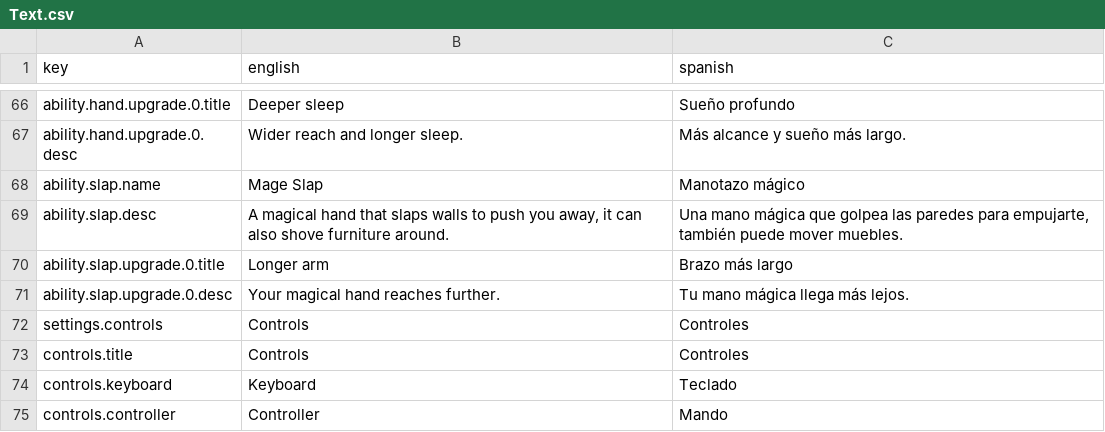
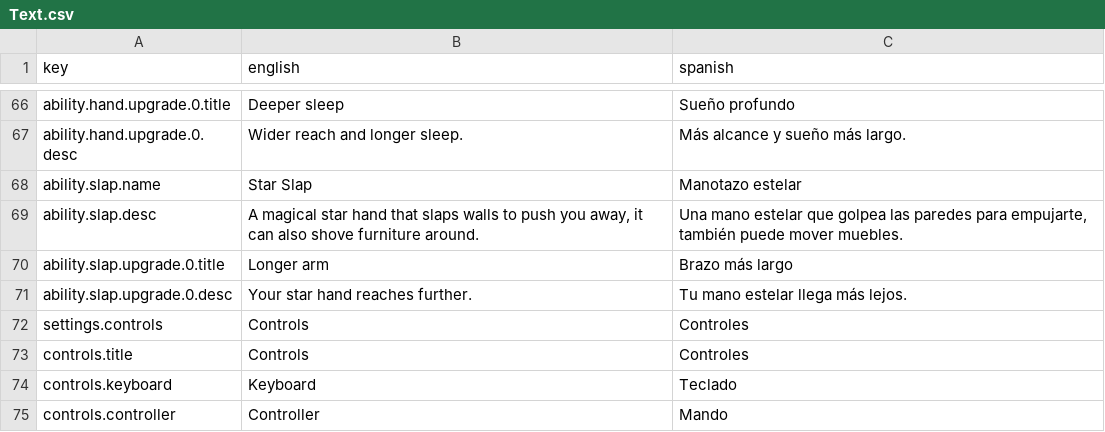
Before and after one commit to guillermoanido/Pata_Ploof, a CSV file: Assets/Resources/Language/Text.csv, drawn as a sheet; only a part is shown, gaps mark what is left out.

Commit message:
Platforms and star slap

```diff
--- a/Assets/Resources/Language/Text.csv
+++ b/Assets/Resources/Language/Text.csv
@@ -67,6 +67,6 @@ ability.hand.upgrade.0.title,Deeper sleep,Sueño profundo
 ability.hand.upgrade.0.desc,Wider reach and longer sleep.,Más alcance y sueño más largo.
-ability.slap.name,Mage Slap,Manotazo mágico
-ability.slap.desc,"A magical hand that slaps walls to push you away, it can also shove furniture around.","Una mano mágica que golpea las paredes para empujarte, también puede mover muebles."
+ability.slap.name,Star Slap,Manotazo estelar
+ability.slap.desc,"A magical star hand that slaps walls to push you away, it can also shove furniture around.","Una mano estelar que golpea las paredes para empujarte, también puede mover muebles."
 ability.slap.upgrade.0.title,Longer arm,Brazo más largo
-ability.slap.upgrade.0.desc,Your magical hand reaches further.,Tu mano mágica llega más lejos.
+ability.slap.upgrade.0.desc,Your star hand reaches further.,Tu mano estelar llega más lejos.
 settings.controls,Controls,Controles
```
Also changed, not shown: 18 other files.
